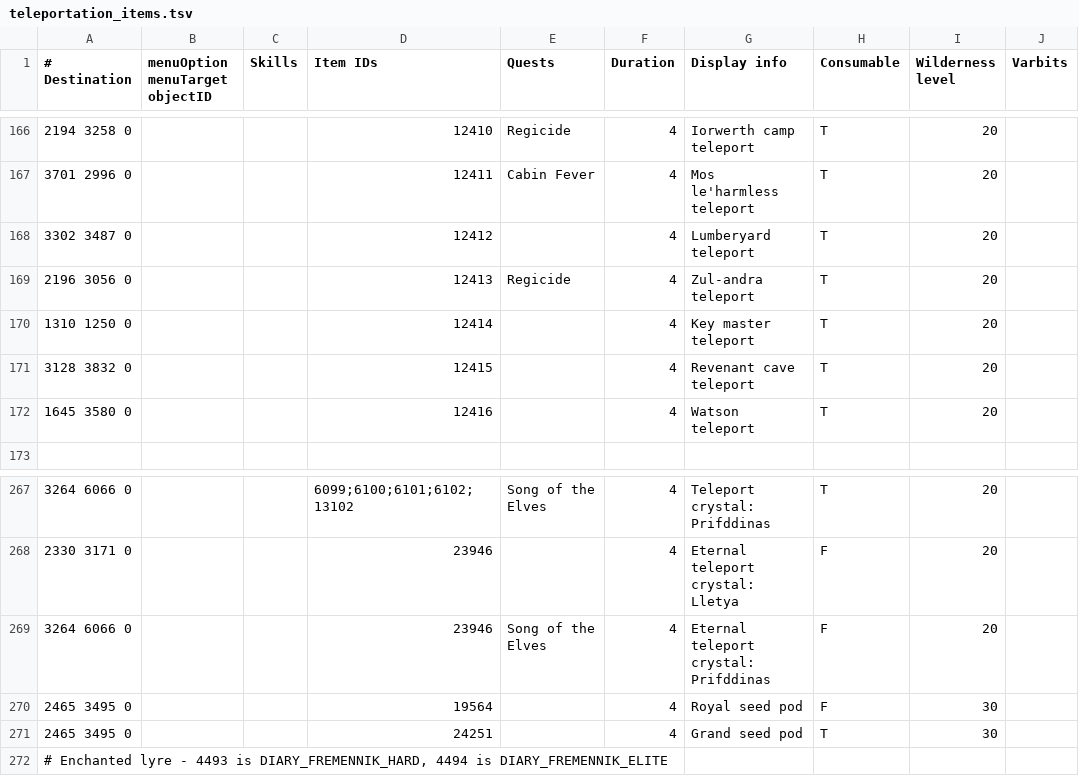
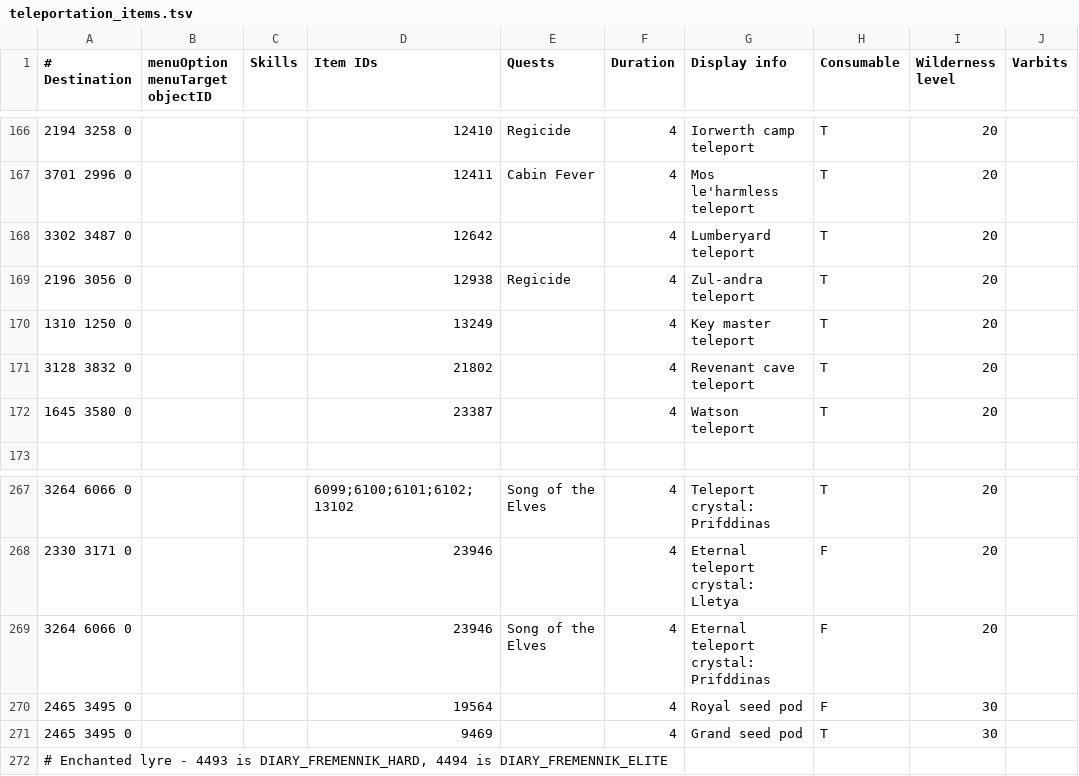
Before and after one commit to NewGenEng/Microbot, a TSV file: runelite-client/src/main/resources/net/runelite/client/plugins/microbot/shortestpath/teleportation_items.tsv, drawn as a sheet; only a part is shown, gaps mark what is left out.

Commit message:
fix: various teleport items using the incorrect item-id

```diff
--- a/runelite-client/src/main/resources/net/runelite/client/plugins/microbot/shortestpath/teleportation_items.tsv
+++ b/runelite-client/src/main/resources/net/runelite/client/plugins/microbot/shortestpath/teleportation_items.tsv
@@ -167,7 +167,7 @@
 3701 2996 0			12411	Cabin Fever	4	Mos le'harmless teleport	T	20
-3302 3487 0			12412		4	Lumberyard teleport	T	20
-2196 3056 0			12413	Regicide	4	Zul-andra teleport	T	20
-1310 1250 0			12414		4	Key master teleport	T	20
-3128 3832 0			12415		4	Revenant cave teleport	T	20
-1645 3580 0			12416		4	Watson teleport	T	20
+3302 3487 0			12642		4	Lumberyard teleport	T	20
+2196 3056 0			12938	Regicide	4	Zul-andra teleport	T	20
+1310 1250 0			13249		4	Key master teleport	T	20
+3128 3832 0			21802		4	Revenant cave teleport	T	20
+1645 3580 0			23387		4	Watson teleport	T	20
 									
@@ -270,3 +270,3 @@
 2465 3495 0			19564		4	Royal seed pod	F	30
-2465 3495 0			24251		4	Grand seed pod	T	30	
+2465 3495 0			9469		4	Grand seed pod	T	30	
 # Enchanted lyre - 4493 is DIARY_FREMENNIK_HARD, 4494 is DIARY_FREMENNIK_ELITE									
```
